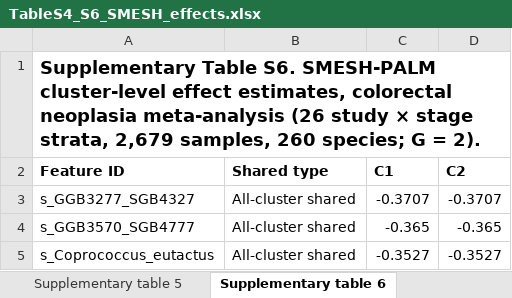
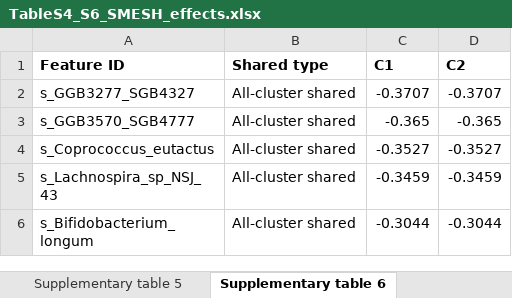
Before and after one commit to ZjpWei/SMESH, an Excel workbook: Figure/TableS4_S6_SMESH_effects.xlsx, sheet Supplementary table 6, drawn as a sheet; only a part is shown; the shorter side is filled out with more unchanged rows; values as stored, in another font and other column widths than the file's, no borders; the diff names each change by its address in the sheet, - before the commit and + after, or states it on an @@ line.

```diff
--- a/Figure/TableS4_S6_SMESH_effects.xlsx (sheet Supplementary table 6)
+++ b/Figure/TableS4_S6_SMESH_effects.xlsx (sheet Supplementary table 6)
-row 1: Supplementary Table S6. SMESH-PALM cluster-level effect estimates, colorectal neoplasia meta-analysis (26 study × stage strata, 2,679 samples, 260 species; G = 2).
```
Also changed, not shown: sheet Supplementary table 5, sheet Supplementary table 4, 44 other files.
